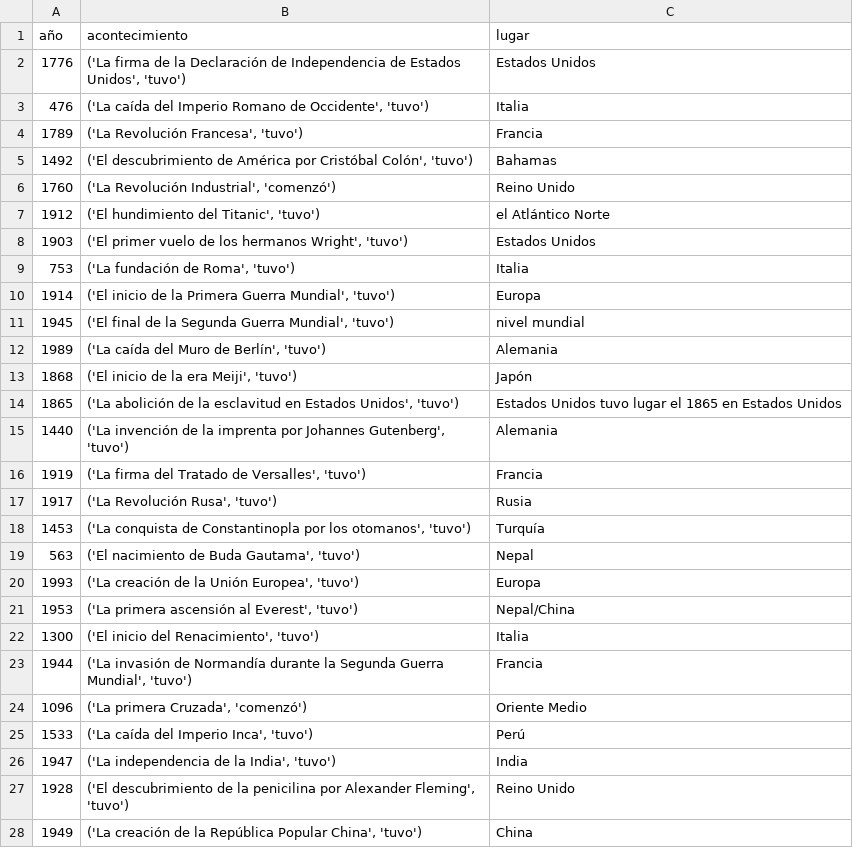
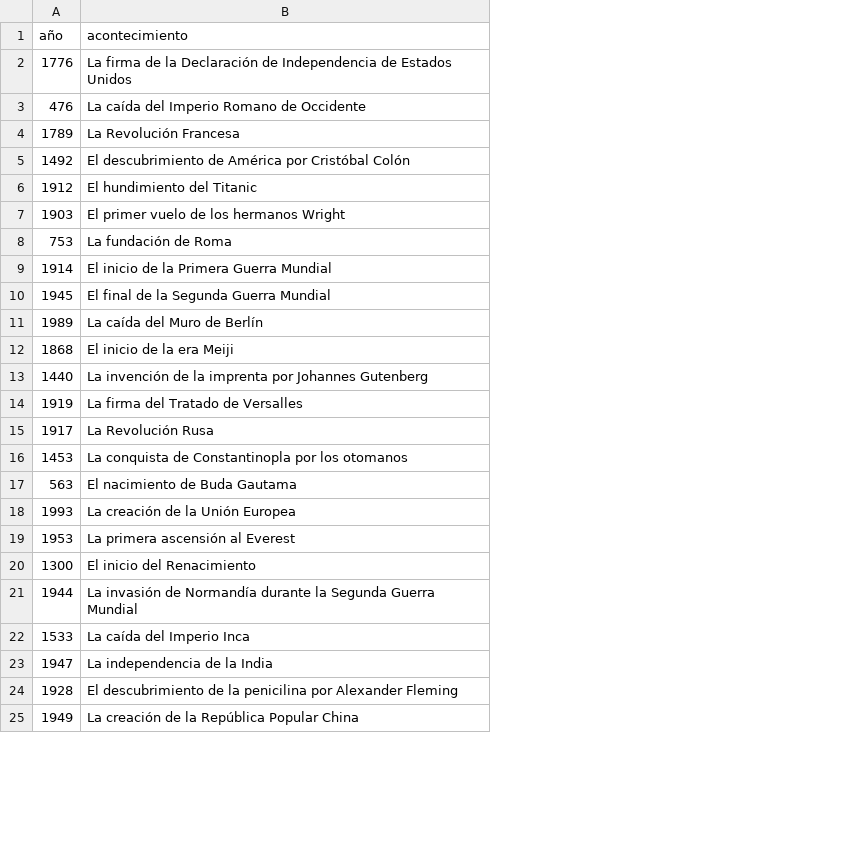
Before and after one commit to davtorpet/DS_Online_Febr25_Exercises, a CSV file: 03_Analisis_de_Datos/Sprint_05/Unidad_02/Ejercicios_Workout/data/dataset_acontecimientos.csv, drawn as a sheet; only a part is shown; removed rows and columns are numbered as before the commit, all else as after; the diff covers the shown part only; the diff names each change by its address in the sheet, - before the commit and + after, or states it on an @@ line.

```diff
--- a/03_Analisis_de_Datos/Sprint_05/Unidad_02/Ejercicios_Workout/data/dataset_acontecimientos.csv
+++ b/03_Analisis_de_Datos/Sprint_05/Unidad_02/Ejercicios_Workout/data/dataset_acontecimientos.csv
-column C (lugar), rows 2-5: Estados Unidos | Italia | Francia | Bahamas; rows 7-13: el Atlántico Norte | Estados Unidos | Italia | Europa | nivel mundial | Alemania | Japón; rows 15-23: Alemania | Francia | Rusia | Turquía | Nepal | Europa | Nepal/China | Italia | Francia; rows 25-28: Perú | India | Reino Unido | China
-B2 (acontecimiento): ('La firma de la Declaración de Independencia de Estados Unidos', 'tuvo')
+B2 (acontecimiento): La firma de la Declaración de Independencia de Estados Unidos
-B3 (acontecimiento): ('La caída del Imperio Romano de Occidente', 'tuvo')
+B3 (acontecimiento): La caída del Imperio Romano de Occidente
-B4 (acontecimiento): ('La Revolución Francesa', 'tuvo')
+B4 (acontecimiento): La Revolución Francesa
-B5 (acontecimiento): ('El descubrimiento de América por Cristóbal Colón', 'tuvo')
+B5 (acontecimiento): El descubrimiento de América por Cristóbal Colón
-row 6: 1760 | ('La Revolución Industrial', 'comenzó') | Reino Unido
-B6 (acontecimiento): ('El hundimiento del Titanic', 'tuvo')
+B6 (acontecimiento): El hundimiento del Titanic
-B7 (acontecimiento): ('El primer vuelo de los hermanos Wright', 'tuvo')
+B7 (acontecimiento): El primer vuelo de los hermanos Wright
-B8 (acontecimiento): ('La fundación de Roma', 'tuvo')
+B8 (acontecimiento): La fundación de Roma
-B9 (acontecimiento): ('El inicio de la Primera Guerra Mundial', 'tuvo')
+B9 (acontecimiento): El inicio de la Primera Guerra Mundial
-B10 (acontecimiento): ('El final de la Segunda Guerra Mundial', 'tuvo')
+B10 (acontecimiento): El final de la Segunda Guerra Mundial
-B11 (acontecimiento): ('La caída del Muro de Berlín', 'tuvo')
+B11 (acontecimiento): La caída del Muro de Berlín
-B12 (acontecimiento): ('El inicio de la era Meiji', 'tuvo')
+B12 (acontecimiento): El inicio de la era Meiji
-row 14: 1865 | ('La abolición de la esclavitud en Estados Unidos', 'tuvo') | Estados Unidos tuvo lugar el 1865 en Estados Unidos
-B13 (acontecimiento): ('La invención de la imprenta por Johannes Gutenberg', 'tuvo')
+B13 (acontecimiento): La invención de la imprenta por Johannes Gutenberg
-B14 (acontecimiento): ('La firma del Tratado de Versalles', 'tuvo')
+B14 (acontecimiento): La firma del Tratado de Versalles
-B15 (acontecimiento): ('La Revolución Rusa', 'tuvo')
+B15 (acontecimiento): La Revolución Rusa
-B16 (acontecimiento): ('La conquista de Constantinopla por los otomanos', 'tuvo')
+B16 (acontecimiento): La conquista de Constantinopla por los otomanos
-B17 (acontecimiento): ('El nacimiento de Buda Gautama', 'tuvo')
+B17 (acontecimiento): El nacimiento de Buda Gautama
-B18 (acontecimiento): ('La creación de la Unión Europea', 'tuvo')
+B18 (acontecimiento): La creación de la Unión Europea
-B19 (acontecimiento): ('La primera ascensión al Everest', 'tuvo')
+B19 (acontecimiento): La primera ascensión al Everest
-B20 (acontecimiento): ('El inicio del Renacimiento', 'tuvo')
+B20 (acontecimiento): El inicio del Renacimiento
-B21 (acontecimiento): ('La invasión de Normandía durante la Segunda Guerra Mundial', 'tuvo')
+B21 (acontecimiento): La invasión de Normandía durante la Segunda Guerra Mundial
-row 24: 1096 | ('La primera Cruzada', 'comenzó') | Oriente Medio
-B22 (acontecimiento): ('La caída del Imperio Inca', 'tuvo')
+B22 (acontecimiento): La caída del Imperio Inca
-B23 (acontecimiento): ('La independencia de la India', 'tuvo')
+B23 (acontecimiento): La independencia de la India
-B24 (acontecimiento): ('El descubrimiento de la penicilina por Alexander Fleming', 'tuvo')
+B24 (acontecimiento): El descubrimiento de la penicilina por Alexander Fleming
-B25 (acontecimiento): ('La creación de la República Popular China', 'tuvo')
+B25 (acontecimiento): La creación de la República Popular China
```
Also changed, not shown: 3 edited cells elsewhere in this file, 03_Analisis_de_Datos/Sprint_05/Unidad_02/Practica_Obligatoria/data/spam.csv, 5 other files.
